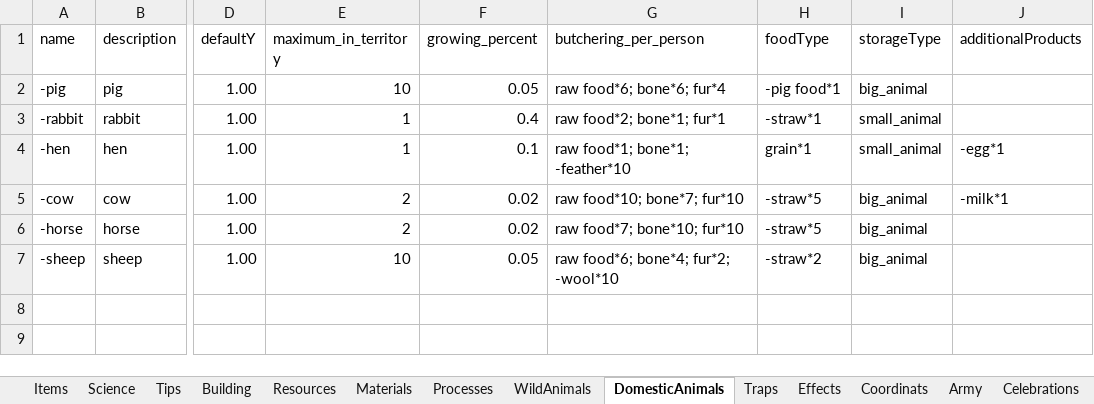
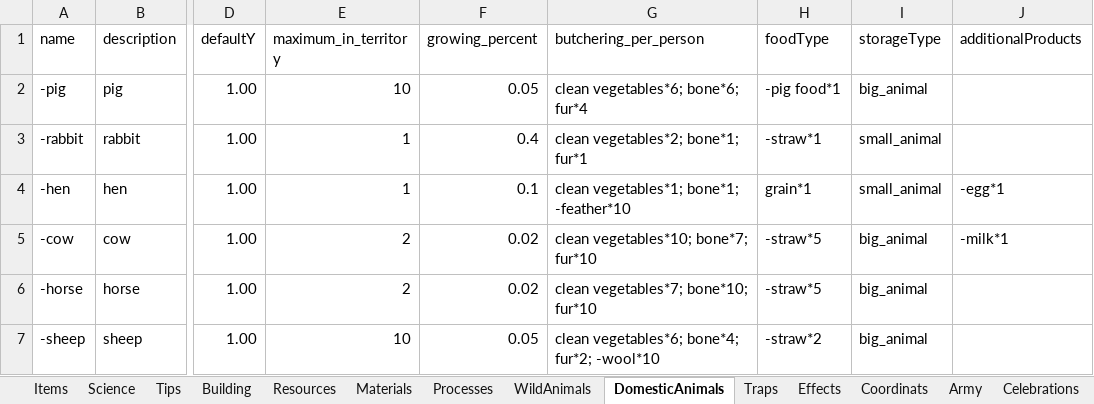
Before and after one commit to Ckpyt/ColonyRuler-code, an Excel workbook: ColonyRuler.xlsm, sheet DomesticAnimals, drawn as a sheet; only a part is shown, gaps mark what is left out; values as stored, in another font and other column widths than the file's, no borders; table styles not drawn; the diff names each change by its address in the sheet, - before the commit and + after, or states it on an @@ line.

```diff
--- a/ColonyRuler.xlsm (sheet DomesticAnimals)
+++ b/ColonyRuler.xlsm (sheet DomesticAnimals)
-G2 (butchering_per_person): raw food*6; bone*6; fur*4
+G2 (butchering_per_person): clean vegetables*6; bone*6; fur*4
-G3 (butchering_per_person): raw food*2; bone*1; fur*1
+G3 (butchering_per_person): clean vegetables*2; bone*1; fur*1
-G4 (butchering_per_person): raw food*1; bone*1; -feather*10
+G4 (butchering_per_person): clean vegetables*1; bone*1; -feather*10
-G5 (butchering_per_person): raw food*10; bone*7; fur*10
+G5 (butchering_per_person): clean vegetables*10; bone*7; fur*10
-G6 (butchering_per_person): raw food*7; bone*10; fur*10
+G6 (butchering_per_person): clean vegetables*7; bone*10; fur*10
-G7 (butchering_per_person): raw food*6; bone*4; fur*2; -wool*10
+G7 (butchering_per_person): clean vegetables*6; bone*4; fur*2; -wool*10
```
Also changed, not shown: sheet Tips, sheet WildAnimals, sheet Science, sheet Materials, 58 other files.
